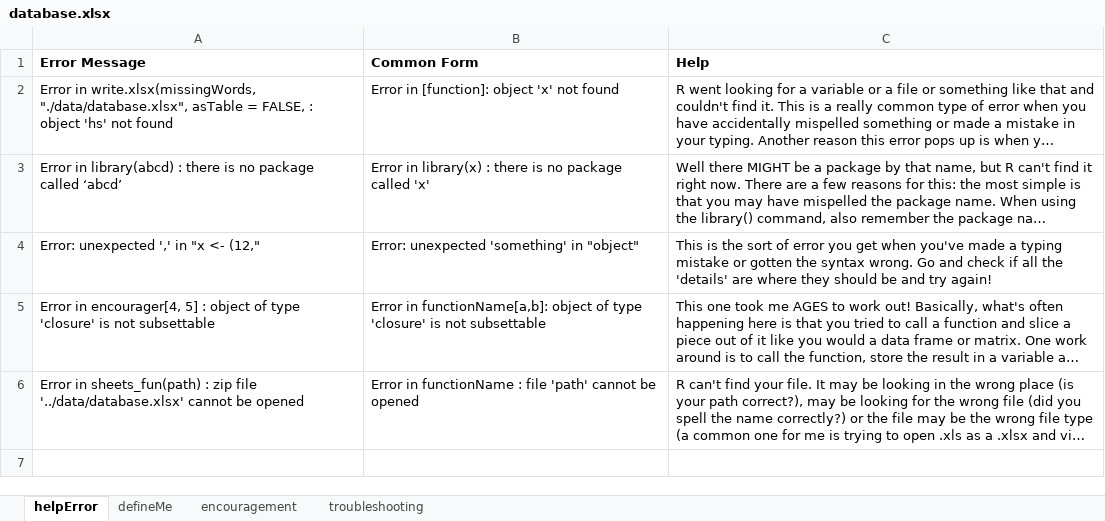
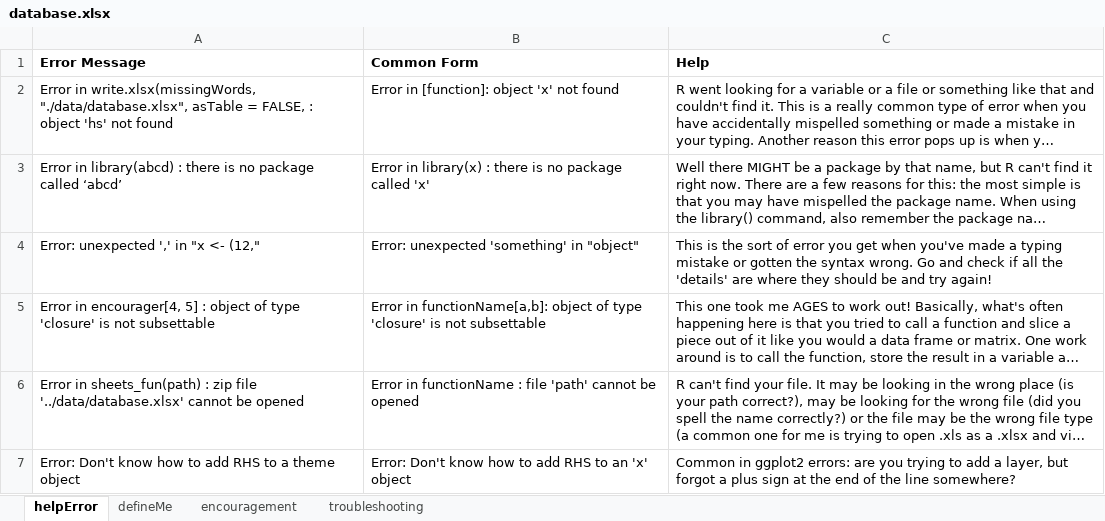
Before and after one commit to stephstammel/helpPlease, an Excel workbook: data-raw/database.xlsx, sheet helpError, drawn as a sheet; long unchanged cells end in …; values as stored, in another font and other column widths than the file's, no borders; the diff names each change by its address in the sheet, - before the commit and + after, or states it on an @@ line.

Commit message:
Minor changes to README to improve formatting. Minor addition to database, which is still woefully inadequate.

```diff
--- a/data-raw/database.xlsx (sheet helpError)
+++ b/data-raw/database.xlsx (sheet helpError)
+row 7: Error: Don't know how to add RHS to a theme object | Error: Don't know how to add RHS to an 'x' object | Common in ggplot2 errors: are you trying to add a layer, but forgot a plus sign at the end of the line somewhere?
```
Also changed, not shown: 3 other files.
